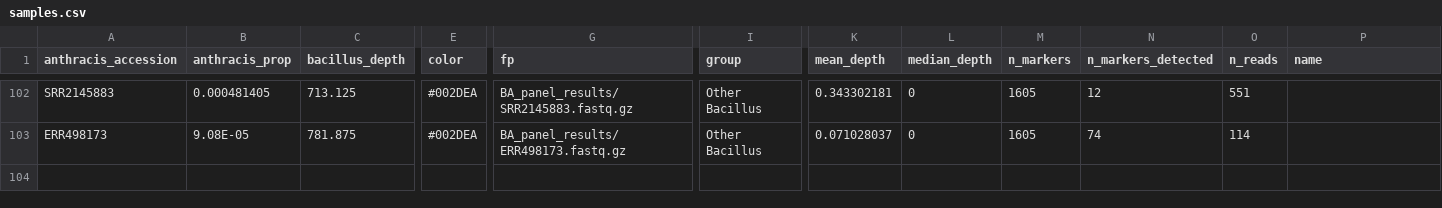
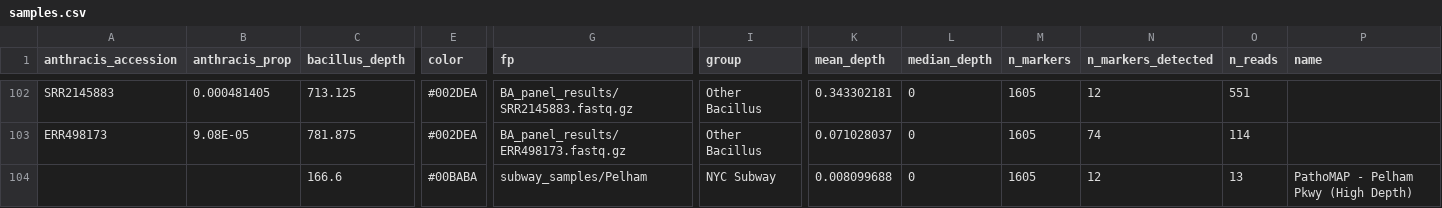
Before and after one commit to onecodex/bacillus-anthracis-panel, a CSV file: data/samples.csv, drawn as a sheet; only a part is shown, gaps mark what is left out; rows hold the shown columns only; the diff names each change by its address in the sheet, - before the commit and + after, or states it on an @@ line.

Commit message:
Add higher depth Pelham Pkwy sample to interactive plot

```diff
--- a/data/samples.csv
+++ b/data/samples.csv
+row 104:  |  | 166.6 | #00BABA | subway_samples/Pelham | NYC Subway | 0.008099688 | 0 | 1605 | 12 | 13 | PathoMAP - Pelham Pkwy (High Depth)
```
Also changed, not shown: 4 other files.
